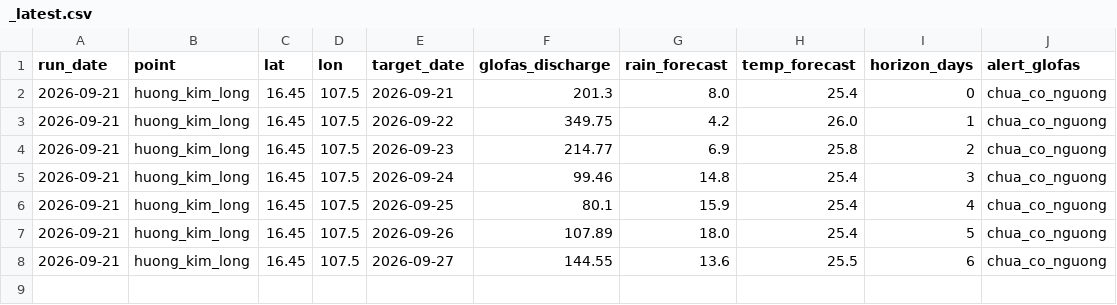
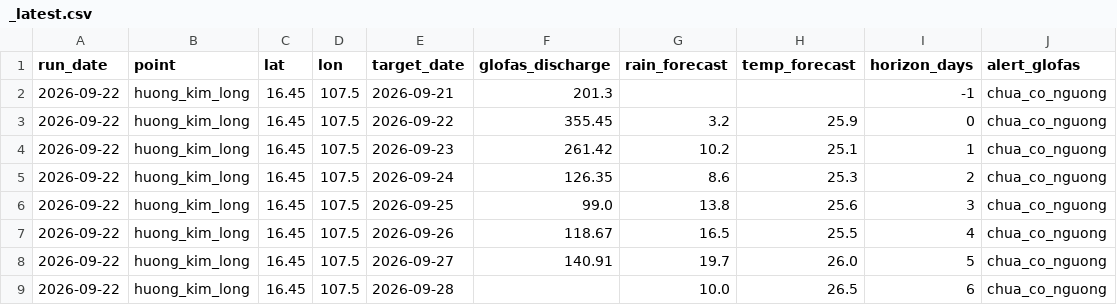
Before and after one commit to GiapDN-13/DSP391m-flood-forecast, a CSV file: reports/forecast_log/_latest.csv, drawn as a sheet.

```diff
--- a/reports/forecast_log/_latest.csv
+++ b/reports/forecast_log/_latest.csv
@@ -1,8 +1,9 @@
 run_date,point,lat,lon,target_date,glofas_discharge,rain_forecast,temp_forecast,horizon_days,alert_glofas
-2026-09-21,huong_kim_long,16.45,107.5,2026-09-21,201.3,8.0,25.4,0,chua_co_nguong
-2026-09-21,huong_kim_long,16.45,107.5,2026-09-22,349.75,4.2,26.0,1,chua_co_nguong
-2026-09-21,huong_kim_long,16.45,107.5,2026-09-23,214.77,6.9,25.8,2,chua_co_nguong
-2026-09-21,huong_kim_long,16.45,107.5,2026-09-24,99.46,14.8,25.4,3,chua_co_nguong
-2026-09-21,huong_kim_long,16.45,107.5,2026-09-25,80.1,15.9,25.4,4,chua_co_nguong
-2026-09-21,huong_kim_long,16.45,107.5,2026-09-26,107.89,18.0,25.4,5,chua_co_nguong
-2026-09-21,huong_kim_long,16.45,107.5,2026-09-27,144.55,13.6,25.5,6,chua_co_nguong
+2026-09-22,huong_kim_long,16.45,107.5,2026-09-21,201.3,,,-1,chua_co_nguong
+2026-09-22,huong_kim_long,16.45,107.5,2026-09-22,355.45,3.2,25.9,0,chua_co_nguong
+2026-09-22,huong_kim_long,16.45,107.5,2026-09-23,261.42,10.2,25.1,1,chua_co_nguong
+2026-09-22,huong_kim_long,16.45,107.5,2026-09-24,126.35,8.6,25.3,2,chua_co_nguong
+2026-09-22,huong_kim_long,16.45,107.5,2026-09-25,99.0,13.8,25.6,3,chua_co_nguong
+2026-09-22,huong_kim_long,16.45,107.5,2026-09-26,118.67,16.5,25.5,4,chua_co_nguong
+2026-09-22,huong_kim_long,16.45,107.5,2026-09-27,140.91,19.7,26.0,5,chua_co_nguong
+2026-09-22,huong_kim_long,16.45,107.5,2026-09-28,,10.0,26.5,6,chua_co_nguong
```
Also changed, not shown: 1 other file.
